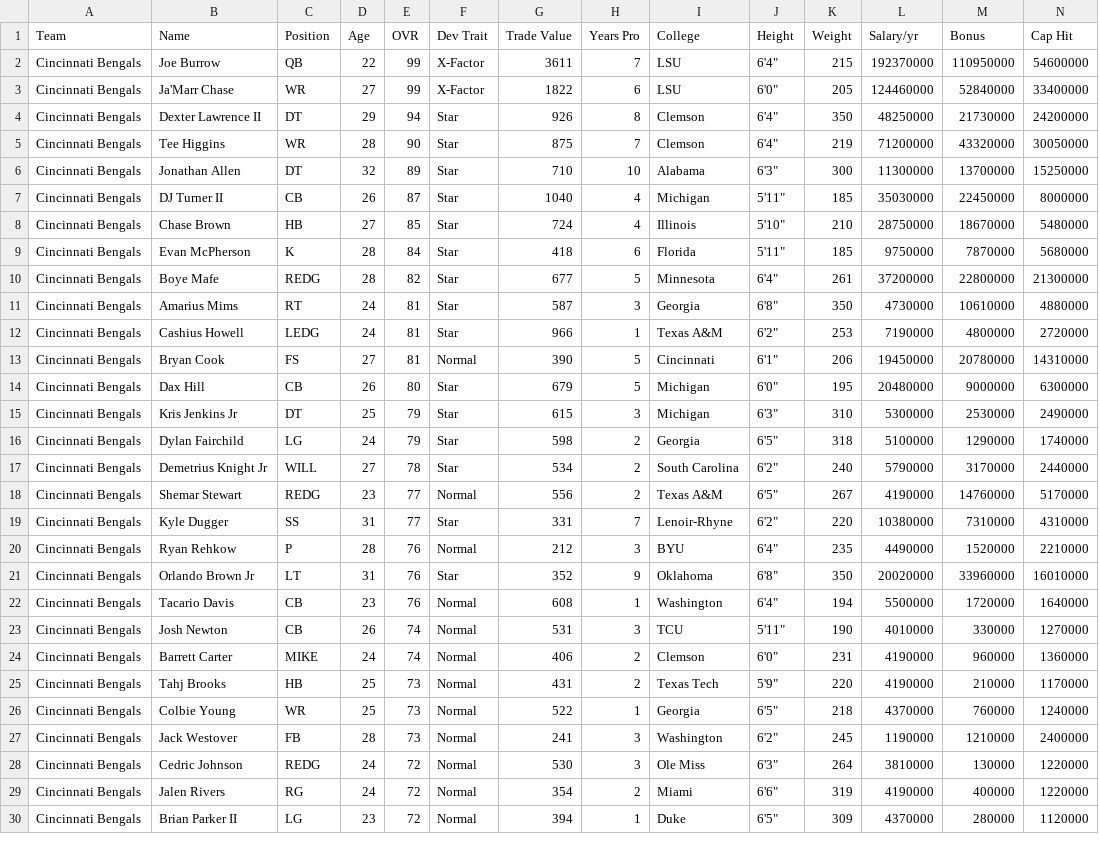
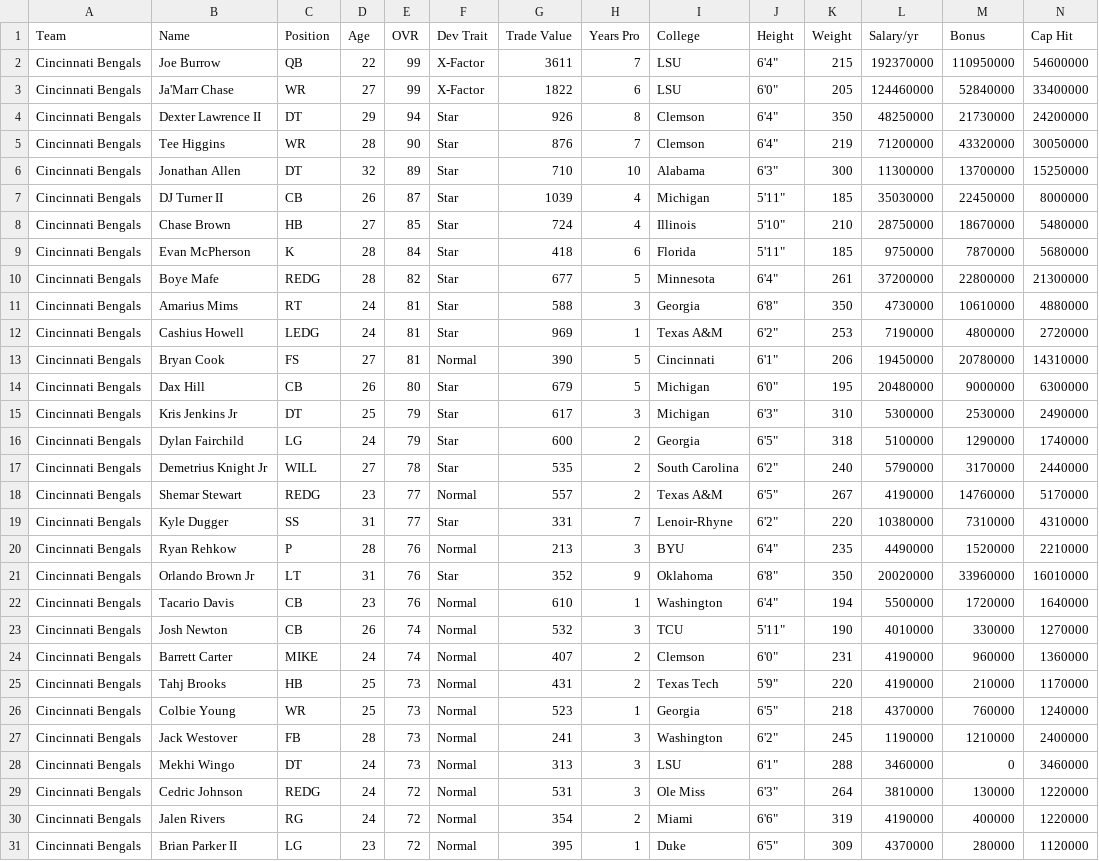
Before and after one commit to jm-27-league/jm-27-league.github.io, a CSV file: csv/team-777519106.csv, drawn as a sheet; only a part is shown; addresses are those after the commit; rows hold the shown columns only; the diff covers the shown part only; the diff names each change by its address in the sheet, - before the commit and + after, or states it on an @@ line.

```diff
--- a/csv/team-777519106.csv
+++ b/csv/team-777519106.csv
-G5 (Trade Value): 875
+G5 (Trade Value): 876
-G7 (Trade Value): 1040
+G7 (Trade Value): 1039
-G11 (Trade Value): 587
+G11 (Trade Value): 588
-G12 (Trade Value): 966
+G12 (Trade Value): 969
-G15 (Trade Value): 615
+G15 (Trade Value): 617
-G16 (Trade Value): 598
+G16 (Trade Value): 600
-G17 (Trade Value): 534
+G17 (Trade Value): 535
-G18 (Trade Value): 556
+G18 (Trade Value): 557
-G20 (Trade Value): 212
+G20 (Trade Value): 213
-G22 (Trade Value): 608
+G22 (Trade Value): 610
-G23 (Trade Value): 531
+G23 (Trade Value): 532
-G24 (Trade Value): 406
+G24 (Trade Value): 407
-G26 (Trade Value): 522
+G26 (Trade Value): 523
+row 28: Cincinnati Bengals | Mekhi Wingo | DT | 24 | 73 | Normal | 313 | 3 | LSU | 6'1" | 288 | 3460000 | 0 | 3460000
-G29 (Trade Value): 530
+G29 (Trade Value): 531
-G31 (Trade Value): 394
+G31 (Trade Value): 395
```
Also changed, not shown: 2 edited cells elsewhere in this file, csv/all-players.csv, csv/team-777519105.csv, 34 other files.
